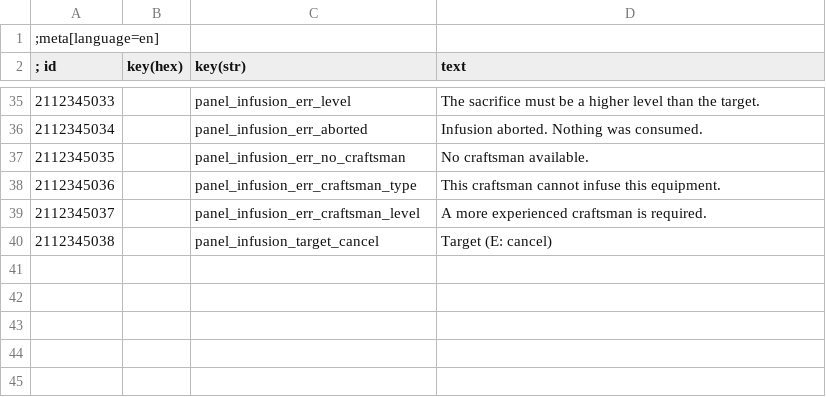
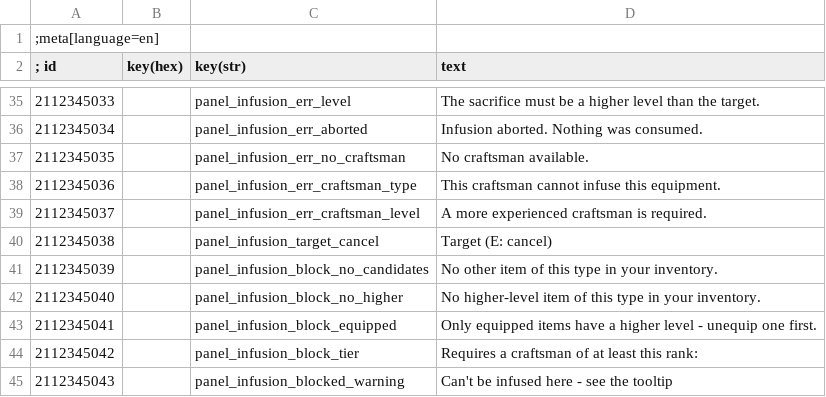
Before and after one commit to bennischober/witcher3-infusion, a CSV file: tools/strings-sources/infusion_strings_en.csv, drawn as a sheet; only a part is shown, gaps mark what is left out.

```diff
--- a/tools/strings-sources/infusion_strings_en.csv
+++ b/tools/strings-sources/infusion_strings_en.csv
@@ -40 +40,6 @@
 2112345038||panel_infusion_target_cancel|Target (E: cancel)
+2112345039||panel_infusion_block_no_candidates|No other item of this type in your inventory.
+2112345040||panel_infusion_block_no_higher|No higher-level item of this type in your inventory.
+2112345041||panel_infusion_block_equipped|Only equipped items have a higher level - unequip one first.
+2112345042||panel_infusion_block_tier|Requires a craftsman of at least this rank:
+2112345043||panel_infusion_blocked_warning|Can't be infused here - see the tooltip
```
Also changed, not shown: tools/strings-sources/infusion_strings_de.csv, 11 other files.
